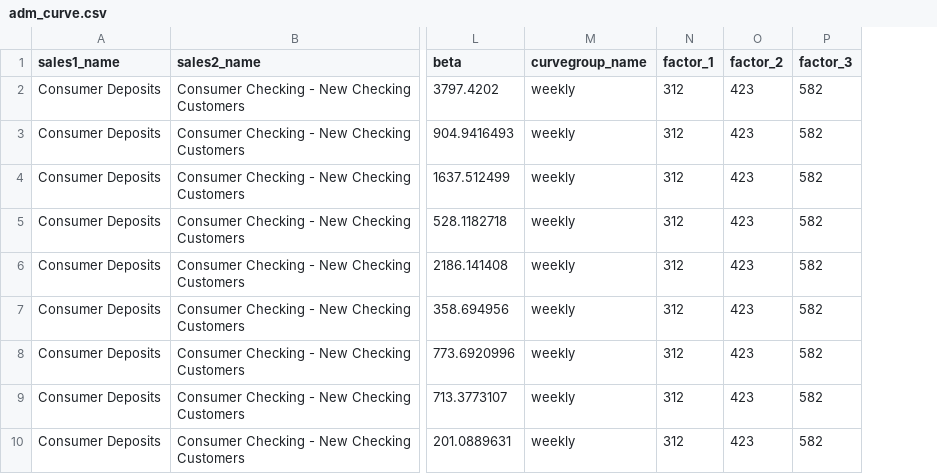
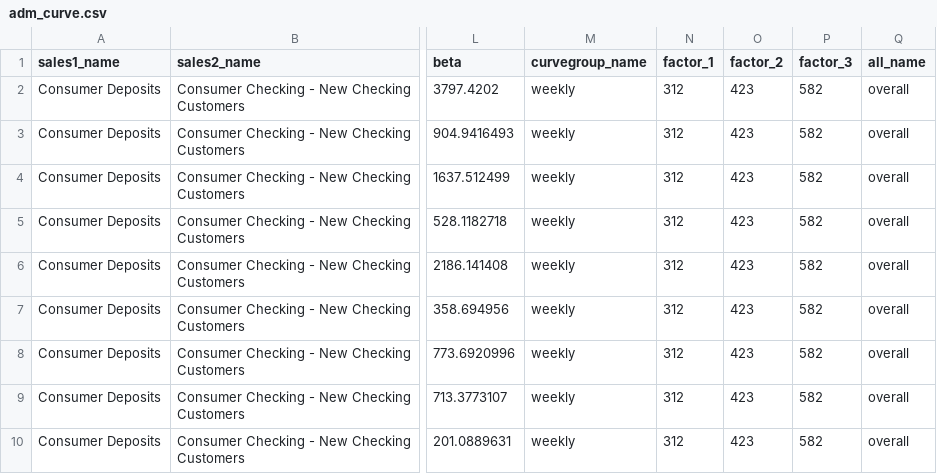
Before and after one commit to truesightconsulting/wells, a CSV file: admin/opt/admin/adm_curve.csv, drawn as a sheet; only a part is shown, gaps mark what is left out; the diff names each change by its address in the sheet, - before the commit and + after, or states it on an @@ line.

Commit message:
all_name

```diff
--- a/admin/opt/admin/adm_curve.csv
+++ b/admin/opt/admin/adm_curve.csv
+column Q (all_name), rows 2-10: all overall
```
